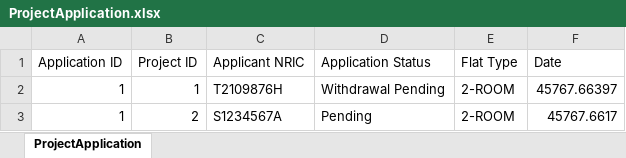
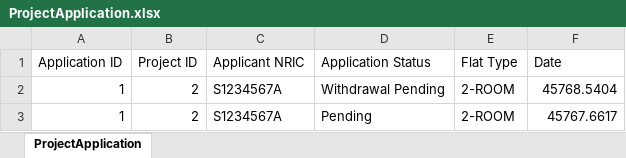
Before and after one commit to racshanyaajagadish15/SC2002-BTO-V3, an Excel workbook: resources/data/ProjectApplication.xlsx, sheet ProjectApplication, drawn as a sheet; values as stored, in another font and other column widths than the file's, no borders; the diff names each change by its address in the sheet, - before the commit and + after, or states it on an @@ line.

```diff
--- a/resources/data/ProjectApplication.xlsx (sheet ProjectApplication)
+++ b/resources/data/ProjectApplication.xlsx (sheet ProjectApplication)
-B2 (Project ID): 1
+B2 (Project ID): 2
-C2 (Applicant NRIC): T2109876H
+C2 (Applicant NRIC): S1234567A
-F2 (Date): 45767.66397
+F2 (Date): 45768.5404
```
Also changed, not shown: resources/data/OfficerRegistration.xlsx, resources/data/ProjectEnquiry.xlsx, 3 other files.
